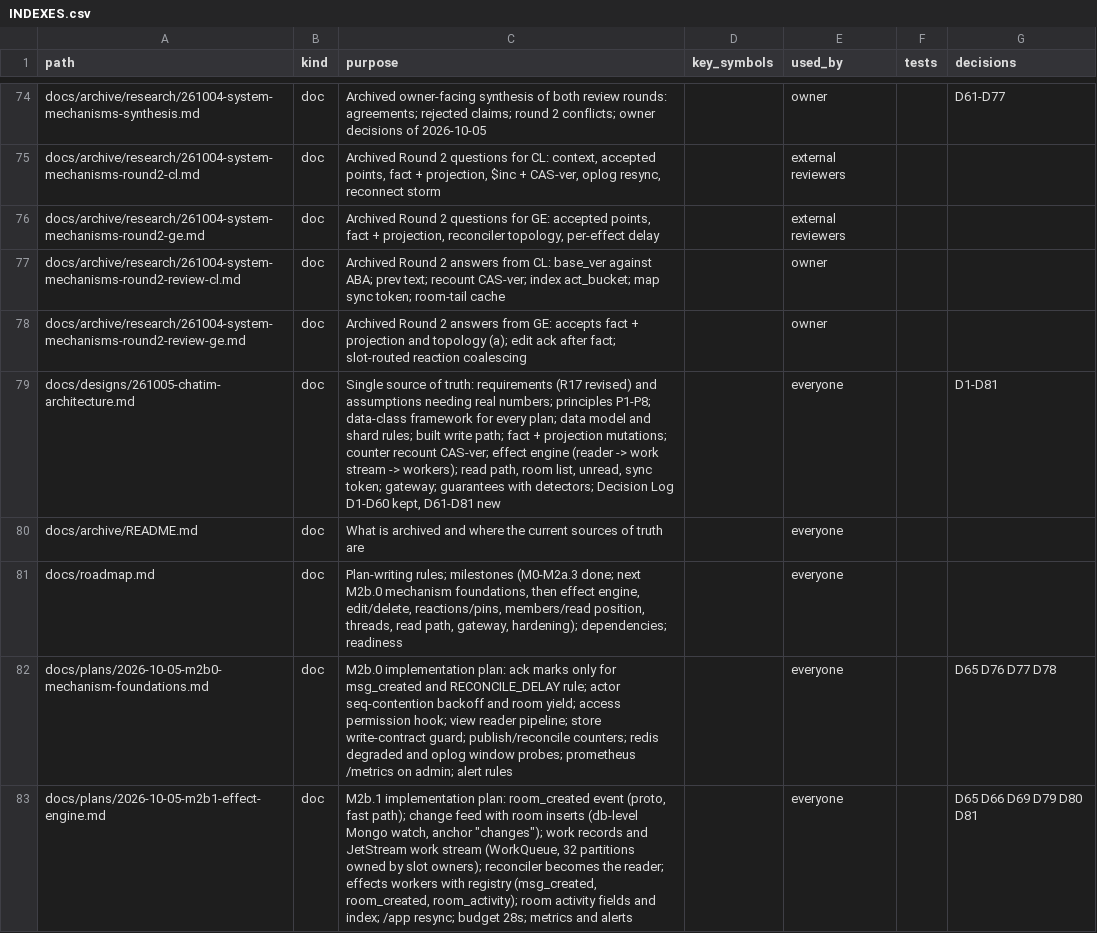
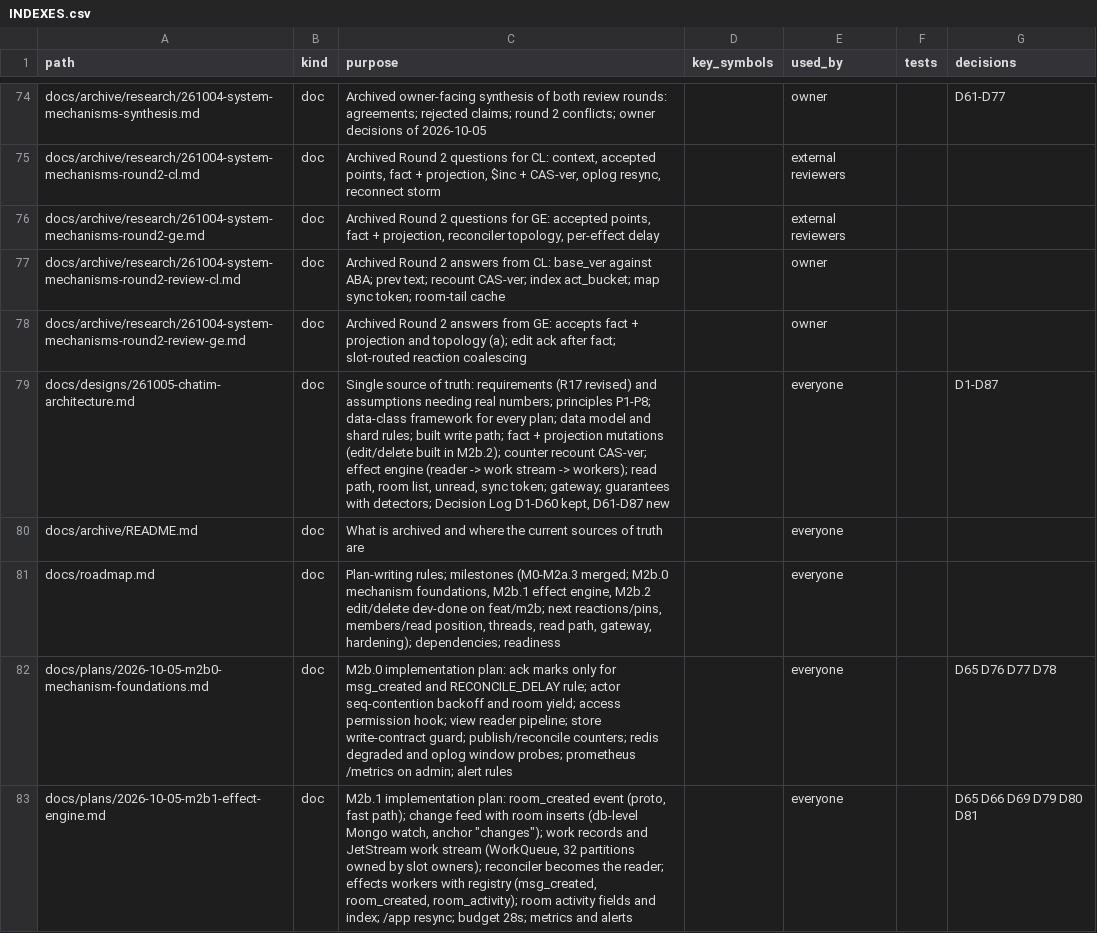
Before and after one commit to ivannguyendev/chatim, a CSV file: INDEXES.csv, drawn as a sheet; only a part is shown, gaps mark what is left out; the diff covers the shown part only.

Commit message:
docs: record M2b.2 edit and delete, D82-D87 and execution results

```diff
--- a/INDEXES.csv
+++ b/INDEXES.csv
@@ -78,5 +78,5 @@ docs/archive/research/261004-system-mechanisms-round2-review-cl.md,doc,"Archived
 docs/archive/research/261004-system-mechanisms-round2-review-ge.md,doc,"Archived Round 2 answers from GE: accepts fact + projection and topology (a); edit ack after fact; slot-routed reaction coalescing",,owner,,
-docs/designs/261005-chatim-architecture.md,doc,"Single source of truth: requirements (R17 revised) and assumptions needing real numbers; principles P1-P8; data-class framework for every plan; data model and shard rules; built write path; fact + projection mutations; counter recount CAS-ver; effect engine (reader -> work stream -> workers); read path, room list, unread, sync token; gateway; guarantees with detectors; Decision Log D1-D60 kept, D61-D81 new",,everyone,,D1-D81
+docs/designs/261005-chatim-architecture.md,doc,"Single source of truth: requirements (R17 revised) and assumptions needing real numbers; principles P1-P8; data-class framework for every plan; data model and shard rules; built write path; fact + projection mutations (edit/delete built in M2b.2); counter recount CAS-ver; effect engine (reader -> work stream -> workers); read path, room list, unread, sync token; gateway; guarantees with detectors; Decision Log D1-D60 kept, D61-D87 new",,everyone,,D1-D87
 docs/archive/README.md,doc,What is archived and where the current sources of truth are,,everyone,,
-docs/roadmap.md,doc,"Plan-writing rules; milestones (M0-M2a.3 done; next M2b.0 mechanism foundations, then effect engine, edit/delete, reactions/pins, members/read position, threads, read path, gateway, hardening); dependencies; readiness",,everyone,,
+docs/roadmap.md,doc,"Plan-writing rules; milestones (M0-M2a.3 merged; M2b.0 mechanism foundations, M2b.1 effect engine, M2b.2 edit/delete dev-done on feat/m2b; next reactions/pins, members/read position, threads, read path, gateway, hardening); dependencies; readiness",,everyone,,
 docs/plans/2026-10-05-m2b0-mechanism-foundations.md,doc,M2b.0 implementation plan: ack marks only for msg_created and RECONCILE_DELAY rule; actor seq-contention backoff and room yield; access permission hook; view reader pipeline; store write-contract guard; publish/reconcile counters; redis degraded and oplog window probes; prometheus /metrics on admin; alert rules,,everyone,,D65 D76 D77 D78
```
Also changed, not shown: 3 edited cells elsewhere in this file, 5 other files.
